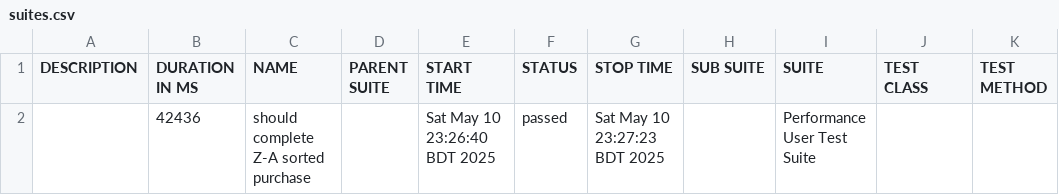
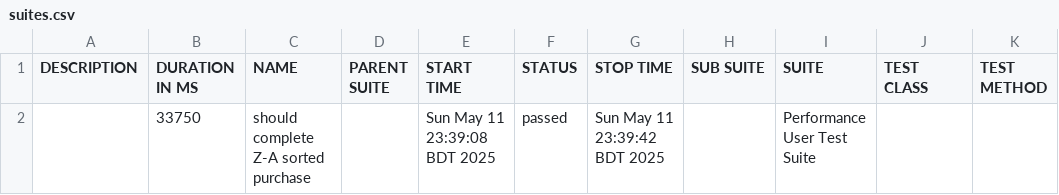
Before and after one commit to HimaniDas/Automation_Testing_for_Swag_Labs_Saucedemo_With_WebdriverIO, a CSV file: allure-report-test3/data/suites.csv, drawn as a sheet.

Commit message:
Added Allure report for Test3-performance user test

```diff
--- a/allure-report-test3/data/suites.csv
+++ b/allure-report-test3/data/suites.csv
@@ -1,2 +1,2 @@
 "DESCRIPTION","DURATION IN MS","NAME","PARENT SUITE","START TIME","STATUS","STOP TIME","SUB SUITE","SUITE","TEST CLASS","TEST METHOD"
-"","42436","should complete Z-A sorted purchase","","Sat May 10 23:26:40 BDT 2025","passed","Sat May 10 23:27:23 BDT 2025","","Performance User Test Suite","",""
+"","33750","should complete Z-A sorted purchase","","Sun May 11 23:39:08 BDT 2025","passed","Sun May 11 23:39:42 BDT 2025","","Performance User Test Suite","",""
```
Also changed, not shown: 47 other files.
